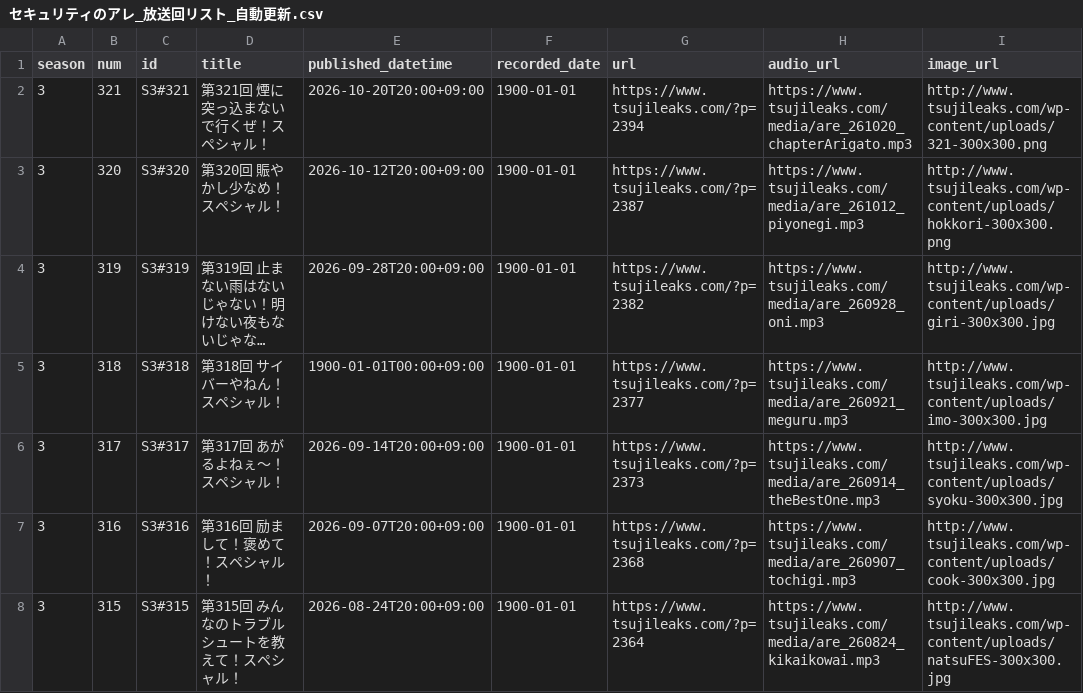
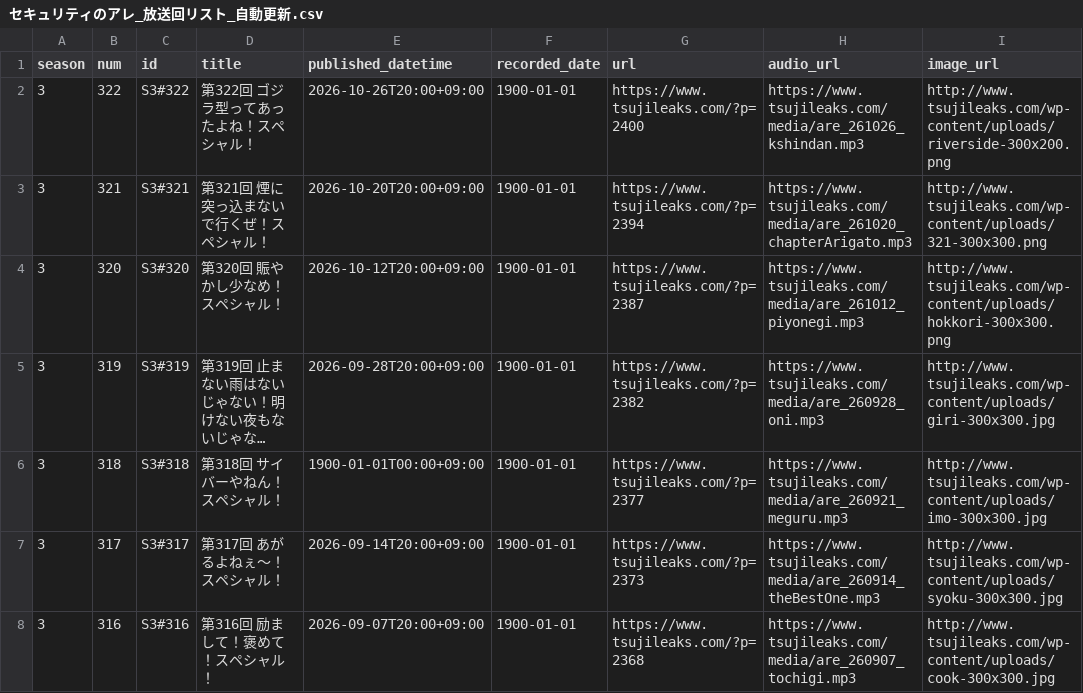
Before and after one commit to BerandaMegane/Security-no-ARE-words, a CSV file: source/_static/セキュリティのアレ_放送回リスト_自動更新.csv, drawn as a sheet; only a part is shown; the shorter side is filled out with more unchanged rows; long unchanged cells end in ….

```diff
--- a/source/_static/セキュリティのアレ_放送回リスト_自動更新.csv
+++ b/source/_static/セキュリティのアレ_放送回リスト_自動更新.csv
@@ -1,2 +1,3 @@
 season,num,id,title,published_datetime,recorded_date,url,audio_url,image_url
+3,322,S3#322,第322回 ゴジラ型ってあったよね！スペシャル！,2026-10-26T20:00+09:00,1900-01-01,https://www.tsujileaks.com/?p=2400,https://www.tsujileaks.com/media/are_261026_kshindan.mp3,http://www.tsujileaks.com/wp-content/uploads/riverside-300x200.png
 3,321,S3#321,第321回 煙に突っ込まないで行くぜ！スペシャル！,2026-10-20T20:00+09:00,1900-01-01,https://www.tsujileaks.com/?p=2394,https://www.tsujileaks.com/media/are_261020_chapterArigato.mp3,http://www.tsujileaks.com/wp-content/uploads/321-300x300.png
```
Also changed, not shown: 1 other file.
